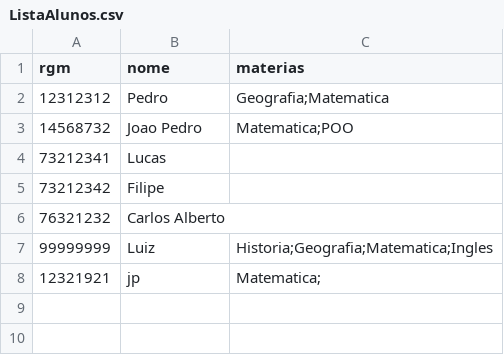
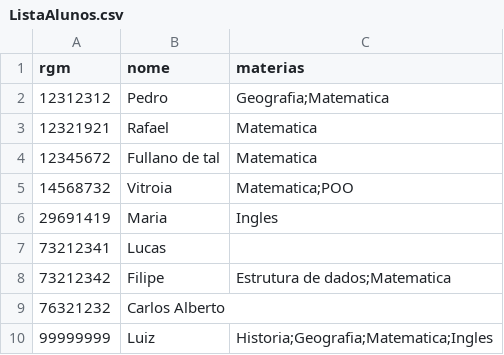
Before and after one commit to luizfiliperm/Sistema-Alunos, a CSV file: ListaAlunos.csv, drawn as a sheet.

Commit message:
lista atualizada

```diff
--- a/ListaAlunos.csv
+++ b/ListaAlunos.csv
@@ -2,7 +2,9 @@ rgm,nome,materias
 12312312,Pedro,Geografia;Matematica
-14568732,Joao Pedro,Matematica;POO
+12321921,Rafael,Matematica
+12345672,Fullano de tal,Matematica
+14568732,Vitroia,Matematica;POO
+29691419,Maria,Ingles
 73212341,Lucas,
-73212342,Filipe,
+73212342,Filipe,Estrutura de dados;Matematica
 76321232,Carlos Alberto,
 99999999,Luiz,Historia;Geografia;Matematica;Ingles
-12321921,jp,Matematica;
```
Also changed, not shown: 1 other file.
